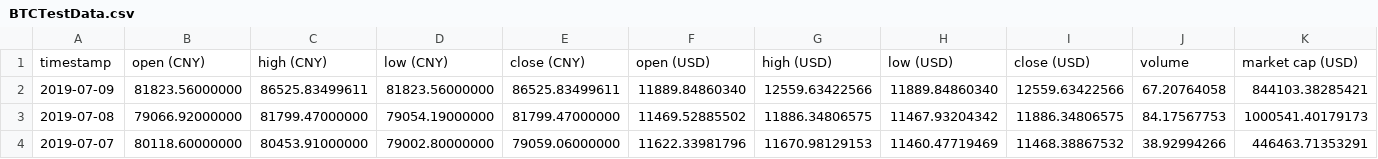
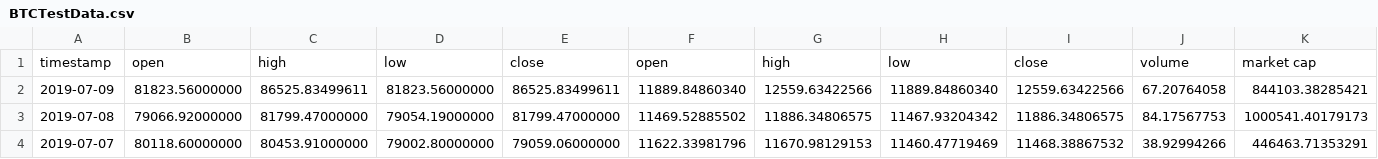
Before and after one commit to dgrupper/Crypto-auto-investor, a CSV file: BTCTestData.csv, drawn as a sheet; only a part is shown.

Commit message:
Update BTCTestData.csv

```diff
--- a/BTCTestData.csv
+++ b/BTCTestData.csv
@@ -1,2 +1,2 @@
-timestamp,open (CNY),high (CNY),low (CNY),close (CNY),open (USD),high (USD),low (USD),close (USD),volume,market cap (USD)
+timestamp,open,high,low,close,open,high,low,close,volume,market cap
 2019-07-09,81823.56000000,86525.83499611,81823.56000000,86525.83499611,11889.84860340,12559.63422566,11889.84860340,12559.63422566,67.20764058,844103.38285421
```
